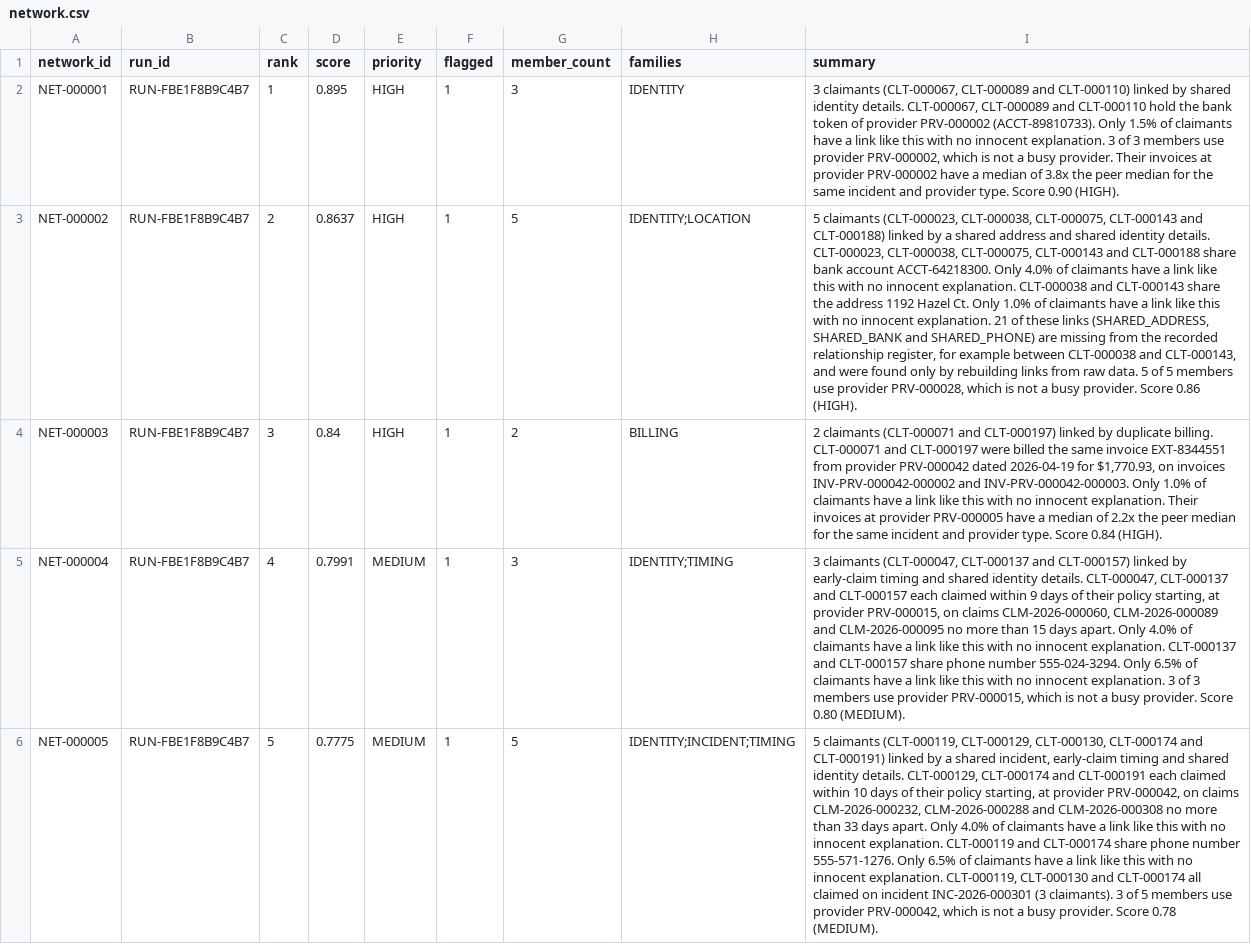
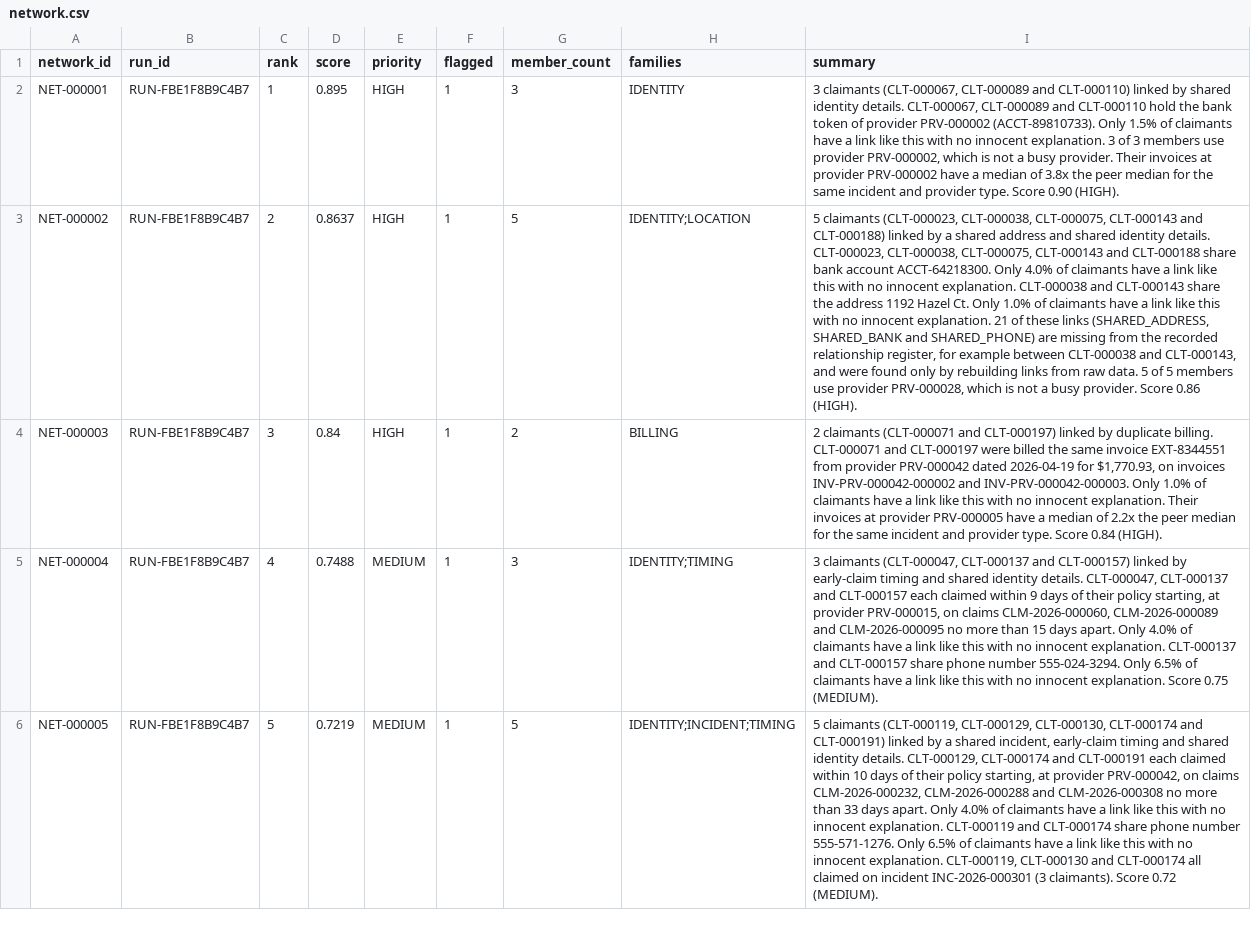
Before and after one commit to dsservant28/Insurance-fraud-network-detection, a CSV file: data/sample/detect/network.csv, drawn as a sheet; only a part is shown; the diff covers the shown part only; the diff names each change by its address in the sheet, - before the commit and + after, or states it on an @@ line.

```diff
--- a/data/sample/detect/network.csv
+++ b/data/sample/detect/network.csv
-D5 (score): 0.7991
+D5 (score): 0.7488
-I5 (summary): …innocent explanation. 3 of 3 members use provider PRV-000015, which is not a busy provider. Score 0.80 (MEDIUM).
+I5 (summary): …innocent explanation. Score 0.75 (MEDIUM).
-D6 (score): 0.7775
+D6 (score): 0.7219
-I6 (summary): …(3 claimants). 3 of 5 members use provider PRV-000042, which is not a busy provider. Score 0.78 (MEDIUM).
+I6 (summary): …(3 claimants). Score 0.72 (MEDIUM).
```
Also changed, not shown: 7 edited cells elsewhere in this file, data/sample/detect/fraud_indicator.csv, data/sample/detect/network_member.csv, 5 other files.
